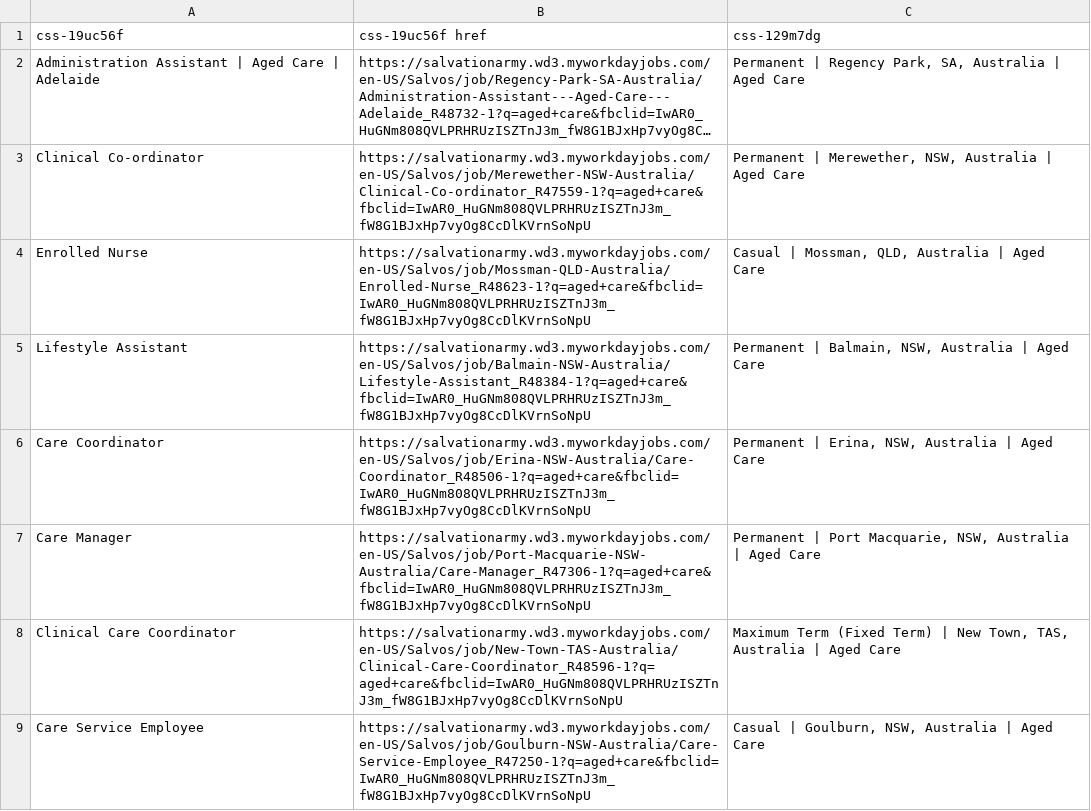
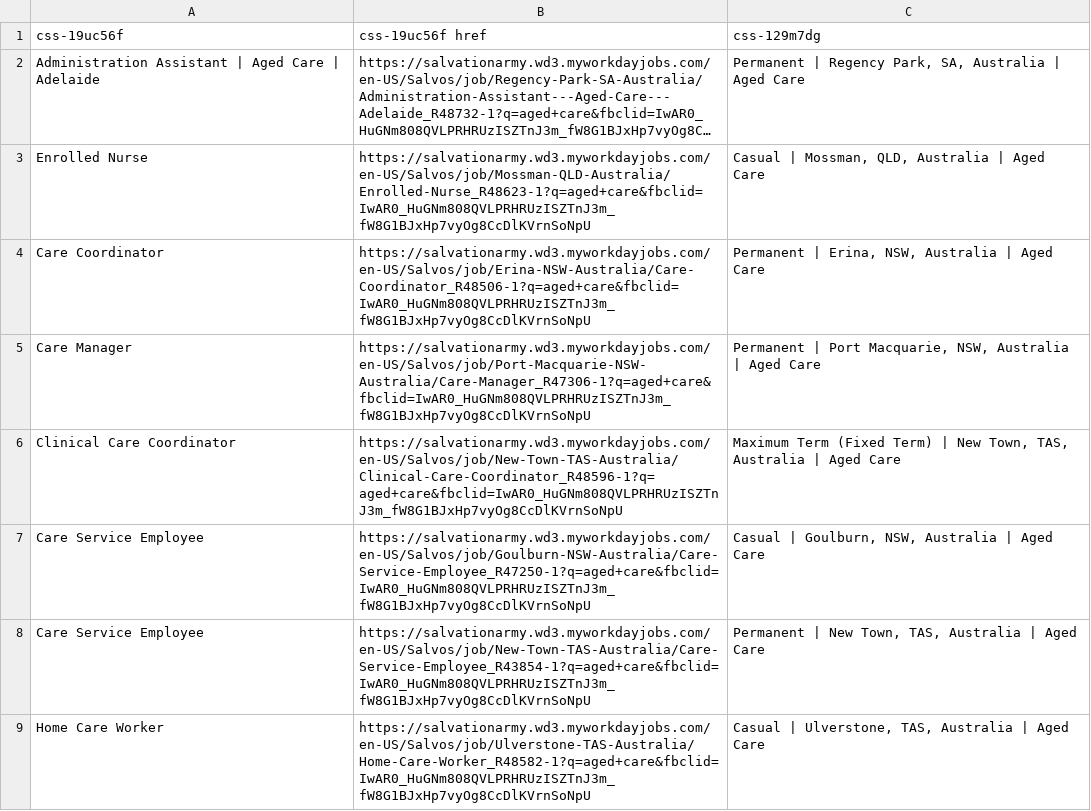
Before and after one commit to umarijaz5156/careworkerjobs, a CSV file: storage/salvationarmy2.csv, drawn as a sheet; only a part is shown; the shorter side is filled out with more unchanged rows; long unchanged cells end in …; removed rows and columns are numbered as before the commit, all else as after; the diff covers the shown part only; the diff names each change by its address in the sheet, - before the commit and + after, or states it on an @@ line.

```diff
--- a/storage/salvationarmy2.csv
+++ b/storage/salvationarmy2.csv
-row 3: Clinical Co-ordinator | https://salvationarmy.wd3.myworkdayjobs.com/en-US/Salvos/job/Merewether-NSW-Australia/Clinical-Co-ordinator_R47559-1?q=aged+care&fbclid=IwAR0_HuGNm808QVLPRHRUzISZTnJ3m_fW8G1BJxHp7vyOg8CcDlKVrnSoNpU | Permanent | Merewether, NSW, Australia | Aged Care
-row 5: Lifestyle Assistant | https://salvationarmy.wd3.myworkdayjobs.com/en-US/Salvos/job/Balmain-NSW-Australia/Lifestyle-Assistant_R48384-1?q=aged+care&fbclid=IwAR0_HuGNm808QVLPRHRUzISZTnJ3m_fW8G1BJxHp7vyOg8CcDlKVrnSoNpU | Permanent | Balmain, NSW, Australia | Aged Care
```
Also changed, not shown: 22 added rows, 20 removed rows and 6 edited cells elsewhere in this file, storage/anglicare.csv, storage/calvarycare.csv, 3 other files.
